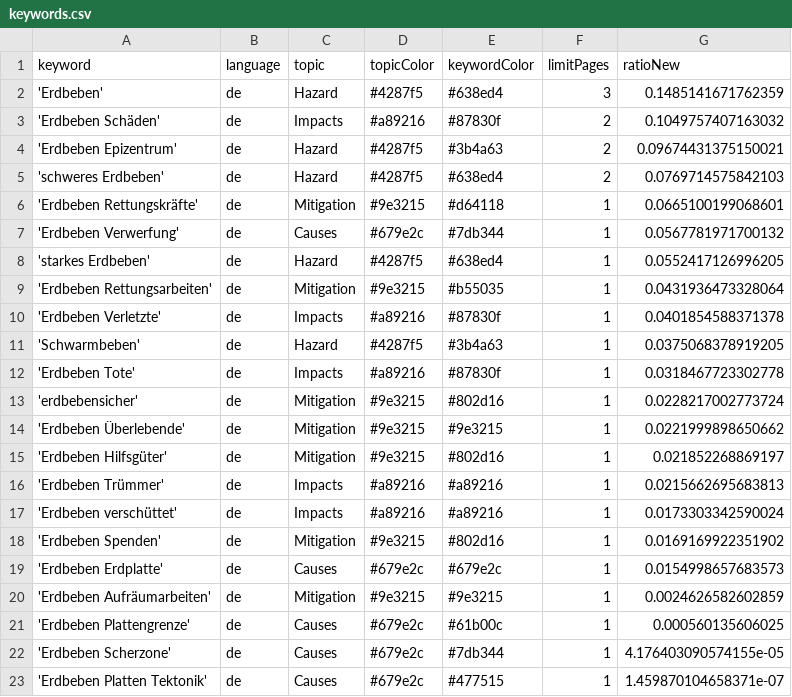
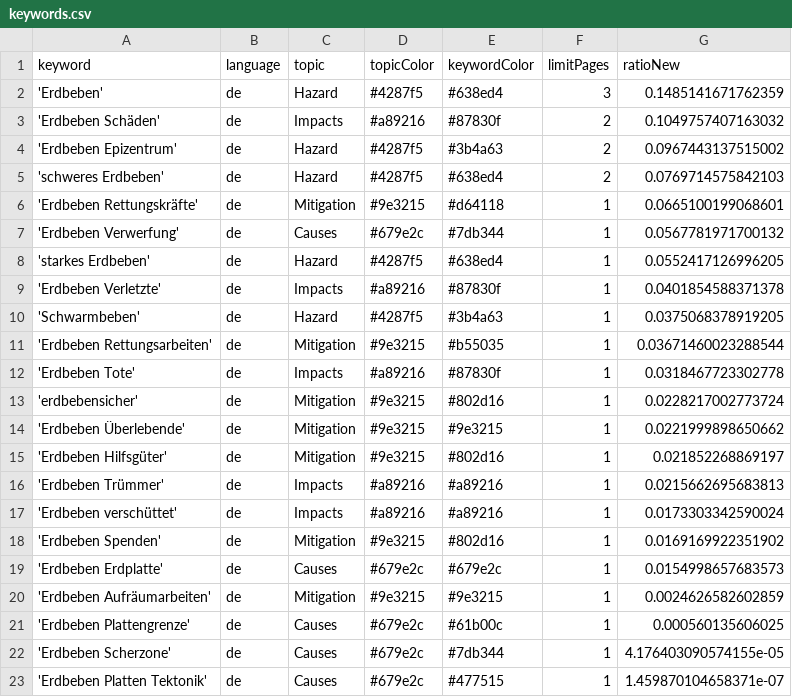
Before and after one commit to marcol95-news/earthquakeiscoming, a CSV file: keywords.csv, drawn as a sheet.

Commit message:
Commit from GitHub Actions (harvest:0.0)

```diff
--- a/keywords.csv
+++ b/keywords.csv
@@ -3,3 +3,3 @@ keyword,language,topic,topicColor,keywordColor,limitPages,ratioNew
 'Erdbeben Schäden',de,Impacts,#a89216,#87830f,2,0.1049757407163032
-'Erdbeben Epizentrum',de,Hazard,#4287f5,#3b4a63,2,0.09674431375150021
+'Erdbeben Epizentrum',de,Hazard,#4287f5,#3b4a63,2,0.0967443137515002
 'schweres Erdbeben',de,Hazard,#4287f5,#638ed4,2,0.0769714575842103
@@ -8,5 +8,5 @@ keyword,language,topic,topicColor,keywordColor,limitPages,ratioNew
 'starkes Erdbeben',de,Hazard,#4287f5,#638ed4,1,0.0552417126996205
-'Erdbeben Rettungsarbeiten',de,Mitigation,#9e3215,#b55035,1,0.0431936473328064
 'Erdbeben Verletzte',de,Impacts,#a89216,#87830f,1,0.0401854588371378
 'Schwarmbeben',de,Hazard,#4287f5,#3b4a63,1,0.0375068378919205
+'Erdbeben Rettungsarbeiten',de,Mitigation,#9e3215,#b55035,1,0.03671460023288544
 'Erdbeben Tote',de,Impacts,#a89216,#87830f,1,0.0318467723302778
```
